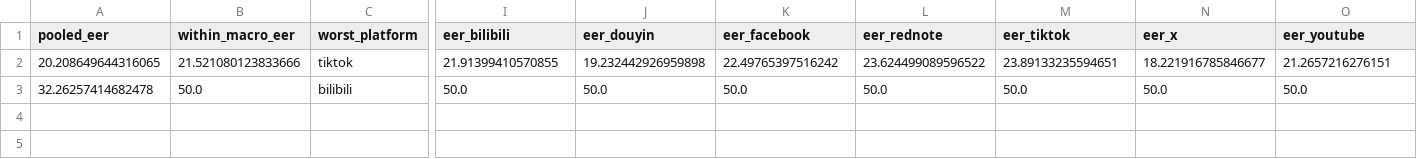
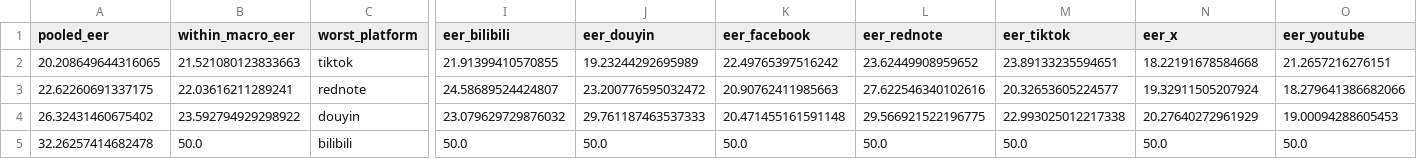
Before and after one commit to Yulivu/x3, a CSV file: results/zeroshot_mlitw.csv, drawn as a sheet; only a part is shown, gaps mark what is left out; rows hold the shown columns only; the diff names each change by its address in the sheet, - before the commit and + after, or states it on an @@ line.

```diff
--- a/results/zeroshot_mlitw.csv
+++ b/results/zeroshot_mlitw.csv
-B2 (within_macro_eer): 21.521080123833666
+B2 (within_macro_eer): 21.521080123833663
-J2 (eer_douyin): 19.232442926959898
+J2 (eer_douyin): 19.23244292695989
-L2 (eer_rednote): 23.624499089596522
+L2 (eer_rednote): 23.62449908959652
-N2 (eer_x): 18.221916785846677
+N2 (eer_x): 18.22191678584668
+row 3: 22.62260691337175 | 22.03616211289241 | rednote | 24.58689524424807 | 23.200776595032472 | 20.90762411985663 | 27.622546340102616 | 20.32653605224577 | 19.32911505207924 | 18.279641386682066
+row 4: 26.32431460675402 | 23.592794929298922 | douyin | 23.079629729876032 | 29.761187463537333 | 20.471455161591148 | 29.566921522196775 | 22.993025012217338 | 20.27640272961929 | 19.00094288605453
```
Also changed, not shown: results/zeroshot_groups.csv, 34 other files.
